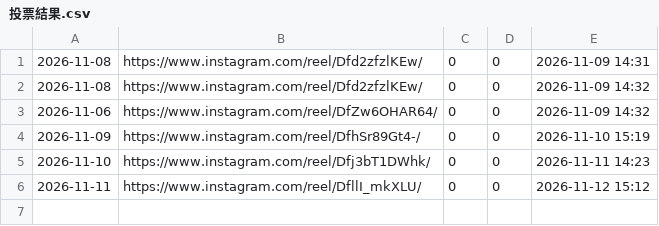
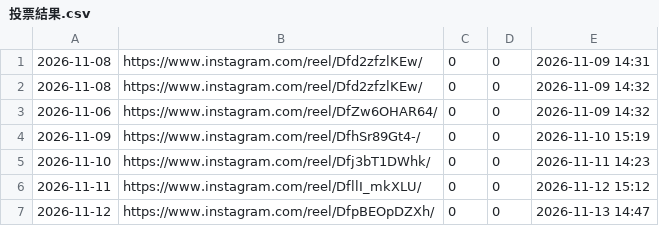
Before and after one commit to a0931771367-byte/canzai, a CSV file: data/ig/投票結果.csv, drawn as a sheet; the diff names each change by its address in the sheet, - before the commit and + after, or states it on an @@ line.

```diff
--- a/data/ig/投票結果.csv
+++ b/data/ig/投票結果.csv
+row 7: 2026-11-12 | https://www.instagram.com/reel/DfpBEOpDZXh/ | 0 | 0 | 2026-11-13 14:47
```
Also changed, not shown: data/ig/IG數據.csv, 1 other file.
